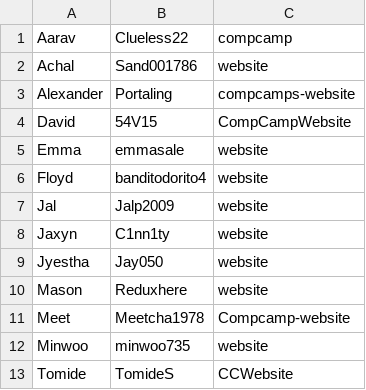
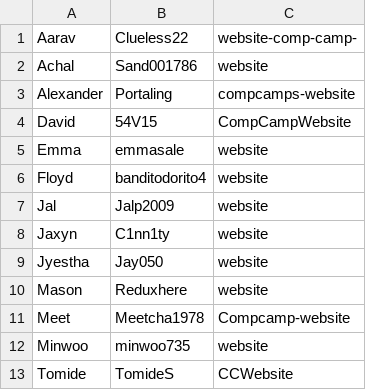
Before and after one commit to CompCamps/Website, a CSV file: src/assets/camper-info.csv, drawn as a sheet.

Commit message:
update aarav's repo.

```diff
--- a/src/assets/camper-info.csv
+++ b/src/assets/camper-info.csv
@@ -1,2 +1,2 @@
-Aarav,Clueless22,compcamp
+Aarav,Clueless22,website-comp-camp-
 Achal,Sand001786,website
```
